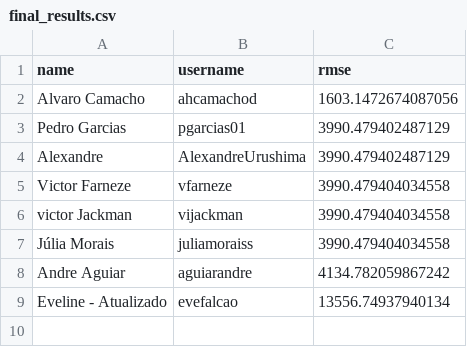
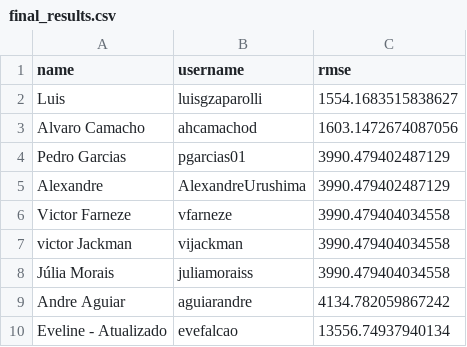
Before and after one commit to aguiarandre/diamonds-challenge, a CSV file: final_results.csv, drawn as a sheet.

```diff
--- a/final_results.csv
+++ b/final_results.csv
@@ -1,2 +1,3 @@
 name,username,rmse
+Luis,luisgzaparolli,1554.1683515838627
 Alvaro Camacho,ahcamachod,1603.1472674087056
```
Also changed, not shown: 1 other file.
